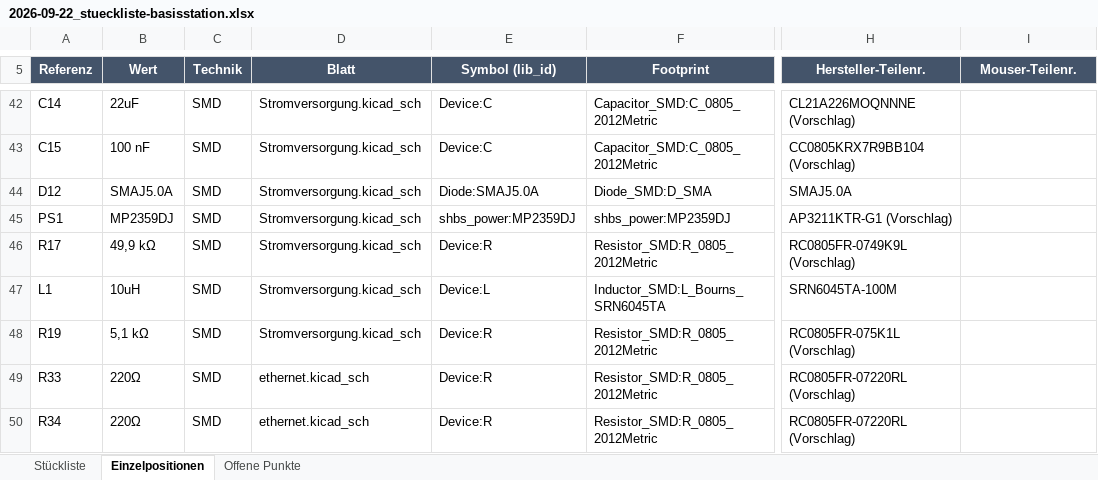
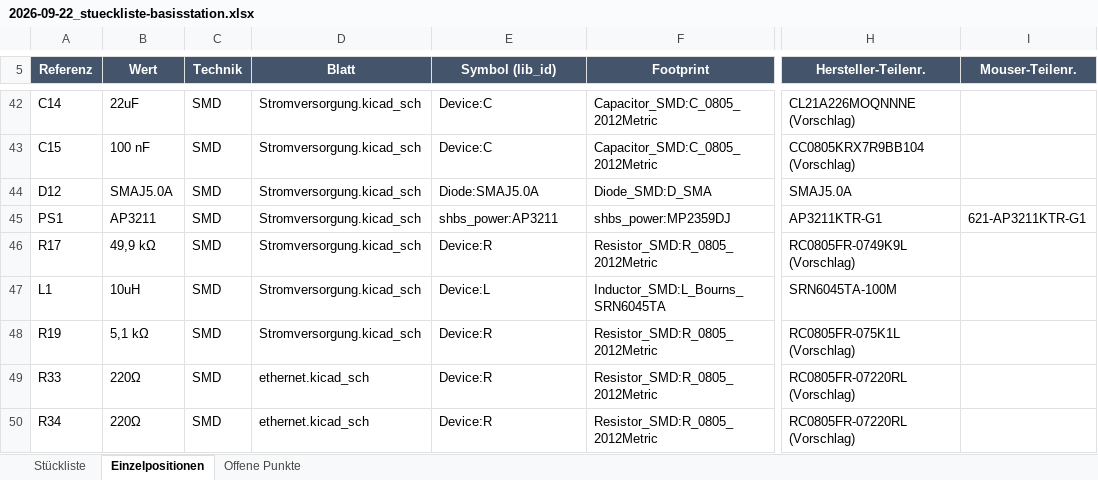
Before and after one commit to StefanZott/SmartHomeSystemBasisStation, an Excel workbook: tmp/report/2026-09-22_stueckliste-basisstation.xlsx, sheet Einzelpositionen, drawn as a sheet; only a part is shown, gaps mark what is left out; values as stored, in another font and other column widths than the file's, no borders; the diff names each change by its address in the sheet, - before the commit and + after, or states it on an @@ line.

```diff
--- a/tmp/report/2026-09-22_stueckliste-basisstation.xlsx (sheet Einzelpositionen)
+++ b/tmp/report/2026-09-22_stueckliste-basisstation.xlsx (sheet Einzelpositionen)
-B45 (Wert): MP2359DJ
+B45 (Wert): AP3211
-E45 (Symbol (lib_id)): shbs_power:MP2359DJ
+E45 (Symbol (lib_id)): shbs_power:AP3211
-H45 (Hersteller-Teilenr.): AP3211KTR-G1 (Vorschlag)
+H45 (Hersteller-Teilenr.): AP3211KTR-G1
-I45 (Mouser-Teilenr.): (empty)
+I45 (Mouser-Teilenr.): 621-AP3211KTR-G1
```
Also changed, not shown: sheet Stückliste, sheet Offene Punkte, 7 other files.
